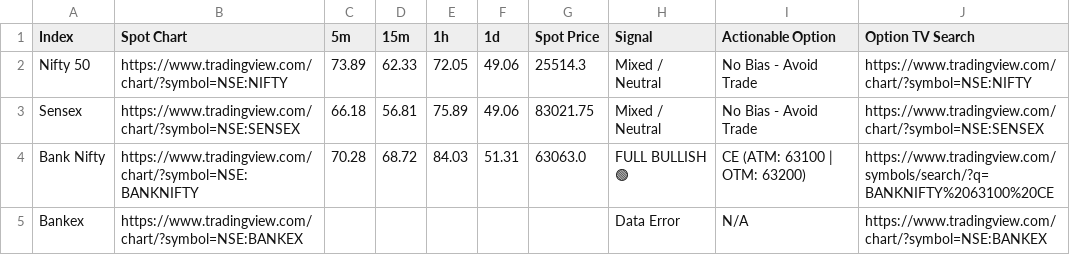
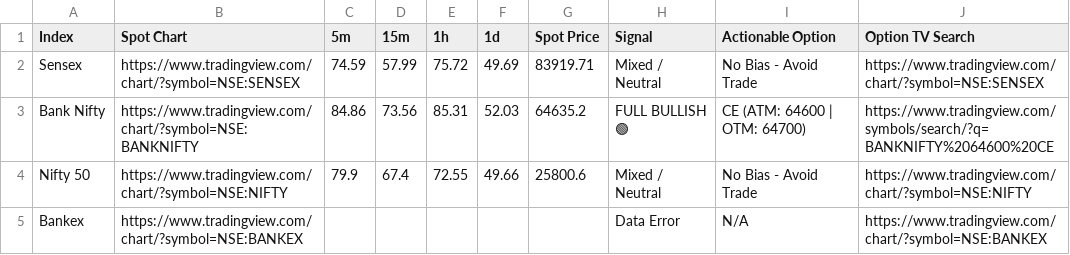
Before and after one commit to alok7d7-ux/my-nto-scanner-option, a CSV file: nto_scan_results.csv, drawn as a sheet.

```diff
--- a/nto_scan_results.csv
+++ b/nto_scan_results.csv
@@ -1,5 +1,5 @@
 Index,Spot Chart,5m,15m,1h,1d,Spot Price,Signal,Actionable Option,Option TV Search
-Nifty 50,https://www.tradingview.com/chart/?symbol=NSE:NIFTY,73.89,62.33,72.05,49.06,25514.3,Mixed / Neutral,No Bias - Avoid Trade,https://www.tradingview.com/chart/?symbol=NSE:NIFTY
-Sensex,https://www.tradingview.com/chart/?symbol=NSE:SENSEX,66.18,56.81,75.89,49.06,83021.75,Mixed / Neutral,No Bias - Avoid Trade,https://www.tradingview.com/chart/?symbol=NSE:SENSEX
-Bank Nifty,https://www.tradingview.com/chart/?symbol=NSE:BANKNIFTY,70.28,68.72,84.03,51.31,63063.0,FULL BULLISH 🟢,CE (ATM: 63100 | OTM: 63200),https://www.tradingview.com/symbols/search/?q=BANKNIFTY%2063100%20CE
+Sensex,https://www.tradingview.com/chart/?symbol=NSE:SENSEX,74.59,57.99,75.72,49.69,83919.71,Mixed / Neutral,No Bias - Avoid Trade,https://www.tradingview.com/chart/?symbol=NSE:SENSEX
+Bank Nifty,https://www.tradingview.com/chart/?symbol=NSE:BANKNIFTY,84.86,73.56,85.31,52.03,64635.2,FULL BULLISH 🟢,CE (ATM: 64600 | OTM: 64700),https://www.tradingview.com/symbols/search/?q=BANKNIFTY%2064600%20CE
+Nifty 50,https://www.tradingview.com/chart/?symbol=NSE:NIFTY,79.9,67.4,72.55,49.66,25800.6,Mixed / Neutral,No Bias - Avoid Trade,https://www.tradingview.com/chart/?symbol=NSE:NIFTY
 Bankex,https://www.tradingview.com/chart/?symbol=NSE:BANKEX,,,,,,Data Error,N/A,https://www.tradingview.com/chart/?symbol=NSE:BANKEX
```
